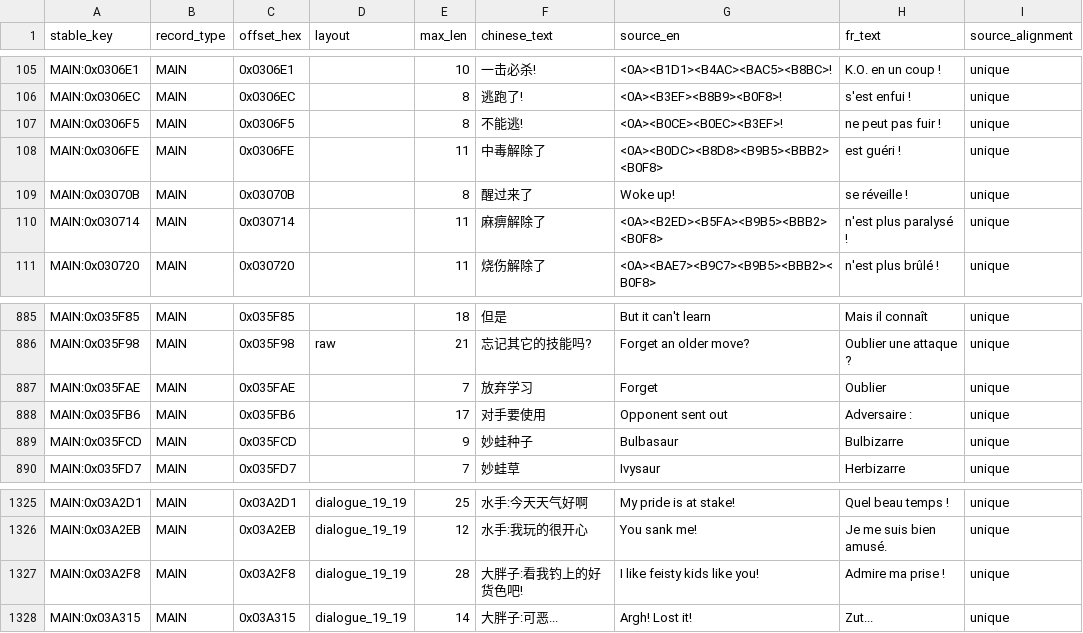
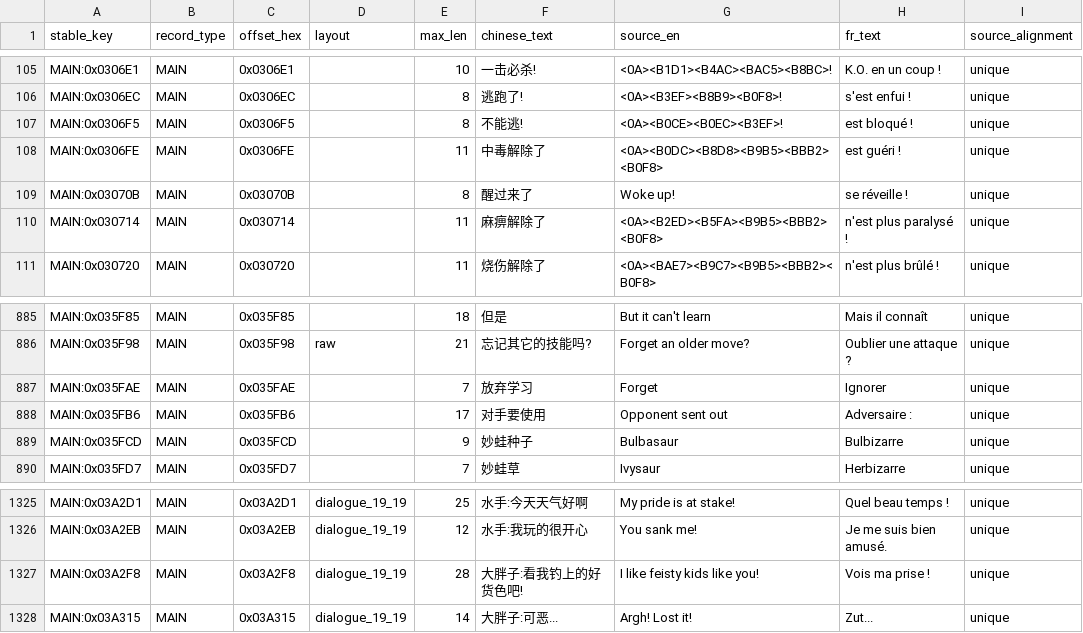
Before and after one commit to zLade/pokemon-yellow-en-fr, a CSV file: traduction/catalogue.csv, drawn as a sheet; only a part is shown, gaps mark what is left out; the diff covers the shown part only.

```diff
--- a/traduction/catalogue.csv
+++ b/traduction/catalogue.csv
@@ -211,4 +211,4 @@ MAIN:0x0306EC,MAIN,0x0306EC,,8,"
 逃跑了!",<0A><B3EF><B8B9><B0F8>!, s'est enfui !,unique
-MAIN:0x0306F5,MAIN,0x0306F5,,8,"
-不能逃!",<0A><B0CE><B0EC><B3EF>!, ne peut pas fuir !,unique
+MAIN:0x0306F5,MAIN,0x0306F5,,8,"
+不能逃!",<0A><B0CE><B0EC><B3EF>!, est bloqué !,unique
 MAIN:0x0306FE,MAIN,0x0306FE,,11,"
@@ -2136,4 +2136,4 @@ MAIN:0x035F98,MAIN,0x035F98,raw,21,"
 忘记其它的技能吗?",Forget an older move?,Oublier une attaque ?,unique
-MAIN:0x035FAE,MAIN,0x035FAE,,7,"
-放弃学习",Forget ,Oublier ,unique
+MAIN:0x035FAE,MAIN,0x035FAE,,7,"
+放弃学习",Forget ,Ignorer ,unique
 MAIN:0x035FB6,MAIN,0x035FB6,,17,"
@@ -3289,4 +3289,4 @@ MAIN:0x03A2EB,MAIN,0x03A2EB,dialogue_19_19,12,"
 水手:我玩的很开心",You sank me!,Je me suis bien amusé.,unique
-MAIN:0x03A2F8,MAIN,0x03A2F8,dialogue_19_19,28,"
-大胖子:看我钓上的好货色吧!",I like feisty kids like you!,Admire ma prise !,unique
+MAIN:0x03A2F8,MAIN,0x03A2F8,dialogue_19_19,28,"
+大胖子:看我钓上的好货色吧!",I like feisty kids like you!,Vois ma prise !,unique
 MAIN:0x03A315,MAIN,0x03A315,dialogue_19_19,14,"
```
Also changed, not shown: 32 edited cells elsewhere in this file, 23 other files.
